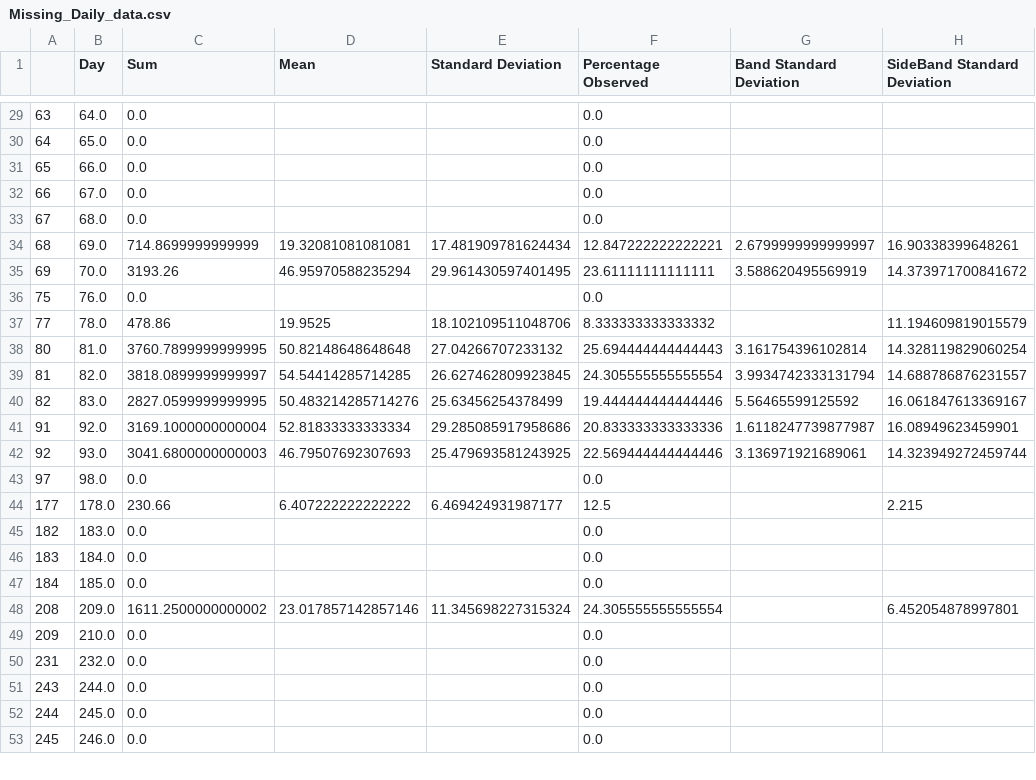
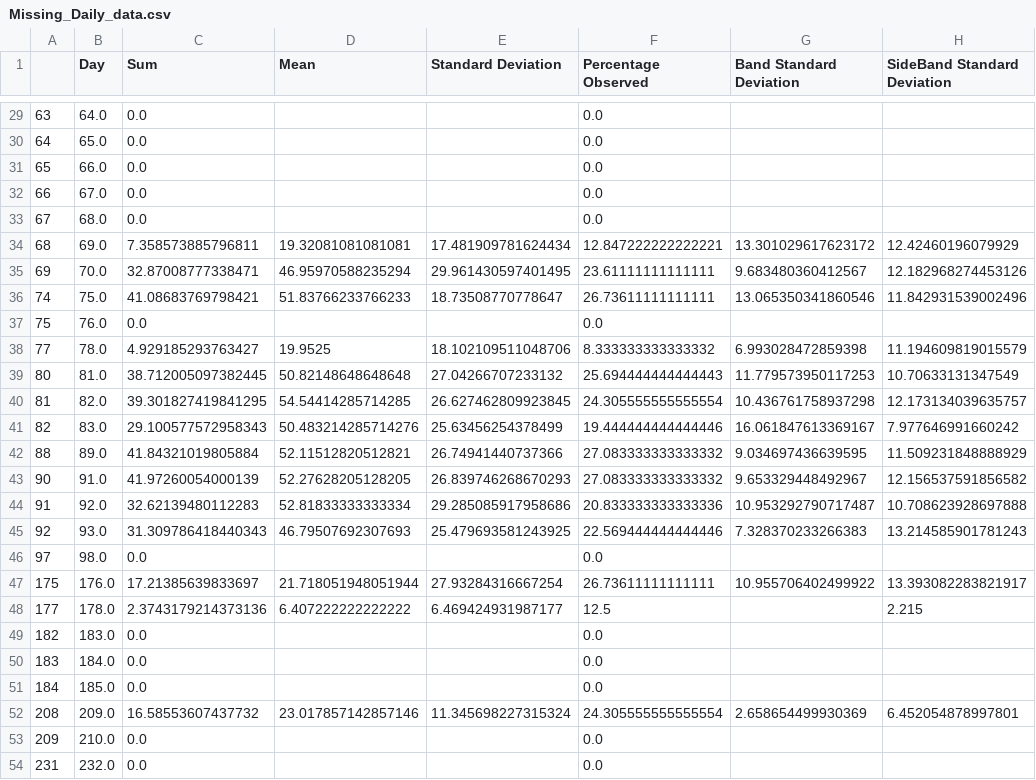
Before and after one commit to RaghavSapre/DS203_E7, a CSV file: Missing_Daily_data.csv, drawn as a sheet; only a part is shown, gaps mark what is left out; the shorter side is filled out with more unchanged rows; the diff covers the shown part only.

```diff
--- a/Missing_Daily_data.csv
+++ b/Missing_Daily_data.csv
@@ -33,13 +33,17 @@
 67,68.0,0.0,,,0.0,,
-68,69.0,714.8699999999999,19.32081081081081,17.481909781624434,12.847222222222221,2.6799999999999997,16.90338399648261
-69,70.0,3193.26,46.95970588235294,29.961430597401495,23.61111111111111,3.588620495569919,14.373971700841672
+68,69.0,7.358573885796811,19.32081081081081,17.481909781624434,12.847222222222221,13.301029617623172,12.42460196079929
+69,70.0,32.87008777338471,46.95970588235294,29.961430597401495,23.61111111111111,9.683480360412567,12.182968274453126
+74,75.0,41.08683769798421,51.83766233766233,18.73508770778647,26.73611111111111,13.065350341860546,11.842931539002496
 75,76.0,0.0,,,0.0,,
-77,78.0,478.86,19.9525,18.102109511048706,8.333333333333332,,11.194609819015579
-80,81.0,3760.7899999999995,50.82148648648648,27.04266707233132,25.694444444444443,3.161754396102814,14.328119829060254
-81,82.0,3818.0899999999997,54.54414285714285,26.627462809923845,24.305555555555554,3.9934742333131794,14.688786876231557
-82,83.0,2827.0599999999995,50.483214285714276,25.63456254378499,19.444444444444446,5.56465599125592,16.061847613369167
-91,92.0,3169.1000000000004,52.81833333333334,29.285085917958686,20.833333333333336,1.6118247739877987,16.08949623459901
-92,93.0,3041.6800000000003,46.79507692307693,25.479693581243925,22.569444444444446,3.136971921689061,14.323949272459744
+77,78.0,4.929185293763427,19.9525,18.102109511048706,8.333333333333332,6.993028472859398,11.194609819015579
+80,81.0,38.712005097382445,50.82148648648648,27.04266707233132,25.694444444444443,11.779573950117253,10.70633131347549
+81,82.0,39.301827419841295,54.54414285714285,26.627462809923845,24.305555555555554,10.436761758937298,12.173134039635757
+82,83.0,29.100577572958343,50.483214285714276,25.63456254378499,19.444444444444446,16.061847613369167,7.977646991660242
+88,89.0,41.84321019805884,52.11512820512821,26.74941440737366,27.083333333333332,9.034697436639595,11.509231848888929
+90,91.0,41.97260054000139,52.27628205128205,26.839746268670293,27.083333333333332,9.653329448492967,12.156537591856582
+91,92.0,32.62139480112283,52.81833333333334,29.285085917958686,20.833333333333336,10.953292790717487,10.708623928697888
+92,93.0,31.309786418440343,46.79507692307693,25.479693581243925,22.569444444444446,7.328370233266383,13.214585901781243
 97,98.0,0.0,,,0.0,,
-177,178.0,230.66,6.407222222222222,6.469424931987177,12.5,,2.215
+175,176.0,17.21385639833697,21.718051948051944,27.93284316667254,26.73611111111111,10.955706402499922,13.393082283821917
+177,178.0,2.3743179214373136,6.407222222222222,6.469424931987177,12.5,,2.215
 182,183.0,0.0,,,0.0,,
@@ -47,3 +51,3 @@
 184,185.0,0.0,,,0.0,,
-208,209.0,1611.2500000000002,23.017857142857146,11.345698227315324,24.305555555555554,,6.452054878997801
+208,209.0,16.58553607437732,23.017857142857146,11.345698227315324,24.305555555555554,2.658654499930369,6.452054878997801
 209,210.0,0.0,,,0.0,,
```
Also changed, not shown: 17 edited cells elsewhere in this file, Daily_data.csv, 2 other files.
